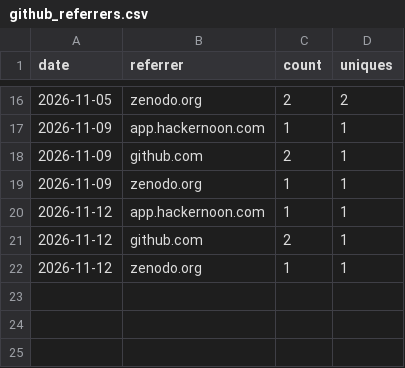
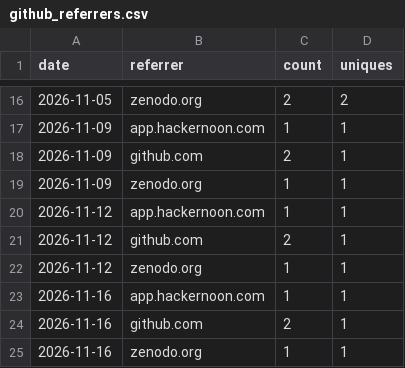
Before and after one commit to akshaysharma1088/pipemend, a CSV file: metrics/github_referrers.csv, drawn as a sheet; only a part is shown, gaps mark what is left out.

```diff
--- a/metrics/github_referrers.csv
+++ b/metrics/github_referrers.csv
@@ -22 +22,4 @@ date,referrer,count,uniques
 2026-11-12,zenodo.org,1,1
+2026-11-16,app.hackernoon.com,1,1
+2026-11-16,github.com,2,1
+2026-11-16,zenodo.org,1,1
```
Also changed, not shown: metrics/github_traffic_daily.csv, metrics/snapshots.csv, 1 other file.
